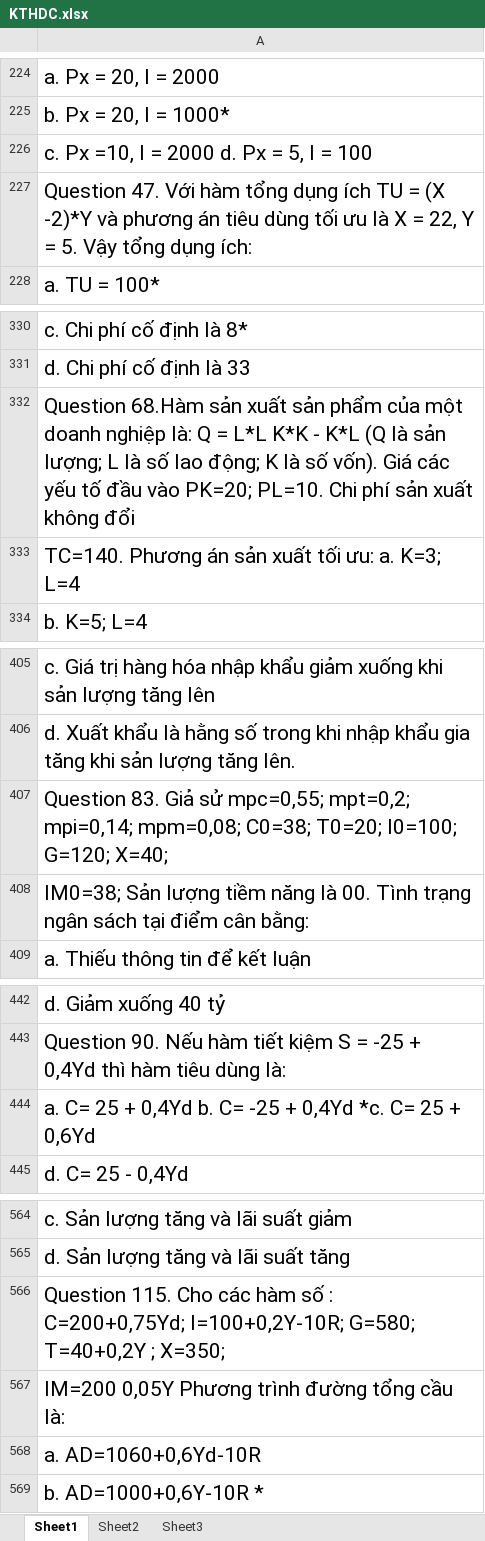
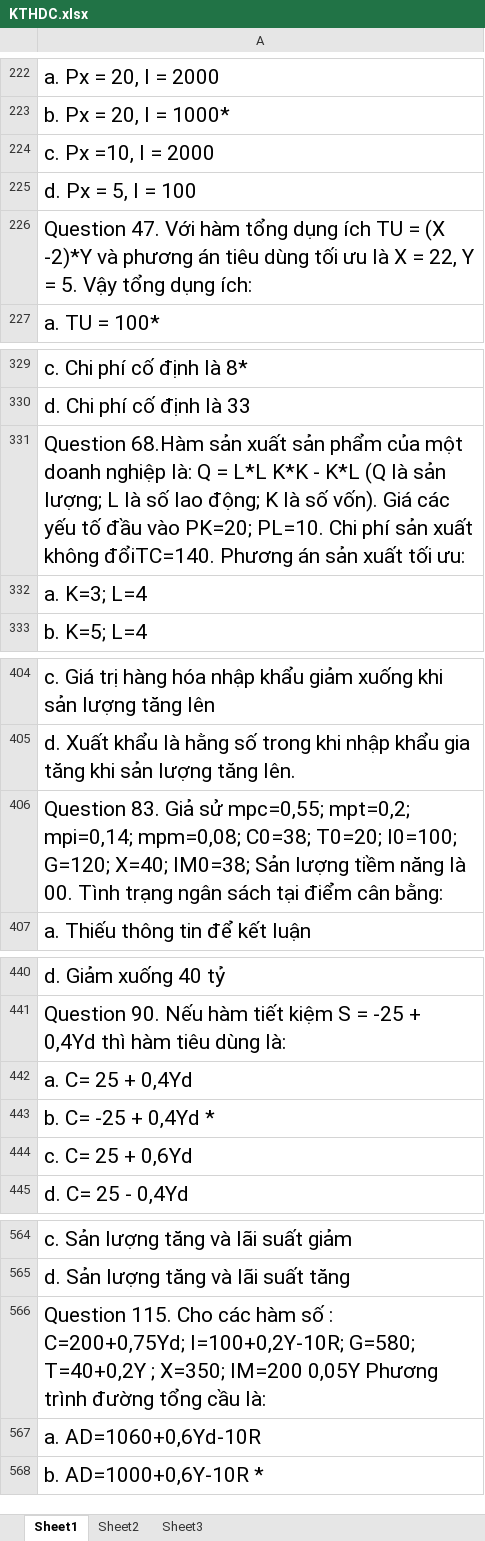
Before and after one commit to hiepdv128/vb6, an Excel workbook: KTHDC.xlsx, sheet Sheet1, drawn as a sheet; only a part is shown, gaps mark what is left out; values as stored, in another font and other column widths than the file's, no borders; removed rows and columns are numbered as before the commit, all else as after; the diff covers the shown part only; the diff names each change by its address in the sheet, - before the commit and + after, or states it on an @@ line.

```diff
--- a/KTHDC.xlsx (sheet Sheet1)
+++ b/KTHDC.xlsx (sheet Sheet1)
-A224: c. Px =10, I = 2000 d. Px = 5, I = 100
+A224: c. Px =10, I = 2000
+row 225: d. Px = 5, I = 100
-A331: …xuất không đổi
+A331: …xuất không đổiTC=140. Phương án sản xuất tối ưu:
-A332: TC=140. Phương án sản xuất tối ưu: a. K=3; L=4
+A332: a. K=3; L=4
-A406: …G=120; X=40;
+A406: …G=120; X=40; IM0=38; Sản lượng tiềm năng là 00. Tình trạng ngân sách tại điểm cân bằng:
-row 408: IM0=38; Sản lượng tiềm năng là 00. Tình trạng ngân sách tại điểm cân bằng:
-A442: a. C= 25 + 0,4Yd b. C= -25 + 0,4Yd *c. C= 25 + 0,6Yd
+A442: a. C= 25 + 0,4Yd
+row 443: b. C= -25 + 0,4Yd *
+row 444: c. C= 25 + 0,6Yd
-A566: …; X=350;
+A566: …; X=350; IM=200 0,05Y Phương trình đường tổng cầu là:
-row 567: IM=200 0,05Y Phương trình đường tổng cầu là:
```
Also changed, not shown: 2 added rows, 4 removed rows and 13 edited cells elsewhere in this sheet, Kiến-trúc-máy-tính.xlsx, Mạng-MT.xlsx, 29 other files.
